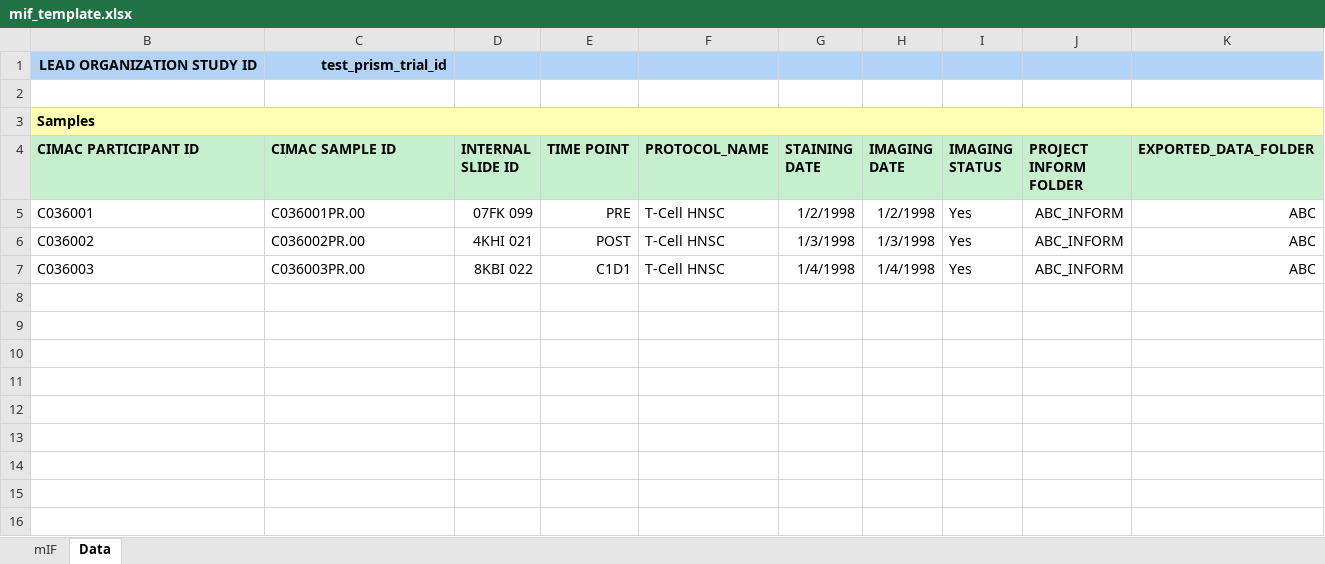
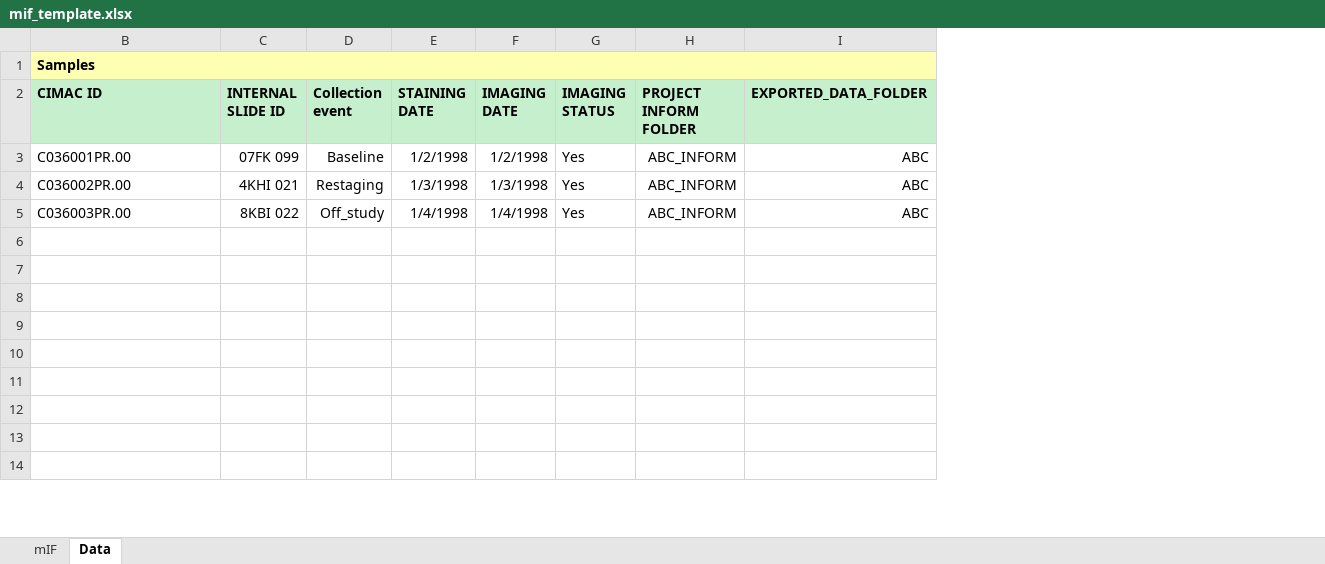
Before and after one commit to CIMAC-CIDC/cidc-schemas, an Excel workbook: template_examples/mif_template.xlsx, sheet Data, drawn as a sheet; only a part is shown; values as stored, in another font and other column widths than the file's, no borders; removed rows and columns are numbered as before the commit, all else as after; the diff names each change by its address in the sheet, - before the commit and + after, or states it on an @@ line.

Commit message:
mif example and mif template converged

```diff
--- a/template_examples/mif_template.xlsx (sheet Data)
+++ b/template_examples/mif_template.xlsx (sheet Data)
-column B (CIMAC PARTICIPANT ID), row 1: LEAD ORGANIZATION STUDY ID; rows 5-7: C036001 | C036002 | C036003
-column E (TIME POINT), rows 5-7: PRE | POST | C1D1
-column F (PROTOCOL_NAME), rows 5-7: all T-Cell HNSC
+column D (Collection event), rows 3-5: Baseline | Restaging | Off_study
-B1 (CIMAC ID): test_prism_trial_id
+B1 (CIMAC ID): Samples
-B1:C1 fill: #B2D2F6
+B1:C1 fill: #FFFFB3
-B1 alignment: right
+B1 alignment: left
+B1:I1 merged
-E1:I1 fill: #B2D2F6
+E1:I1 fill: #FFFFB3
-row 2: (empty)
-row 3: Samples
-B2: CIMAC SAMPLE ID
+B2: CIMAC ID
```
Also changed, not shown: sheet mIF, hidden cells, 5 other files.
